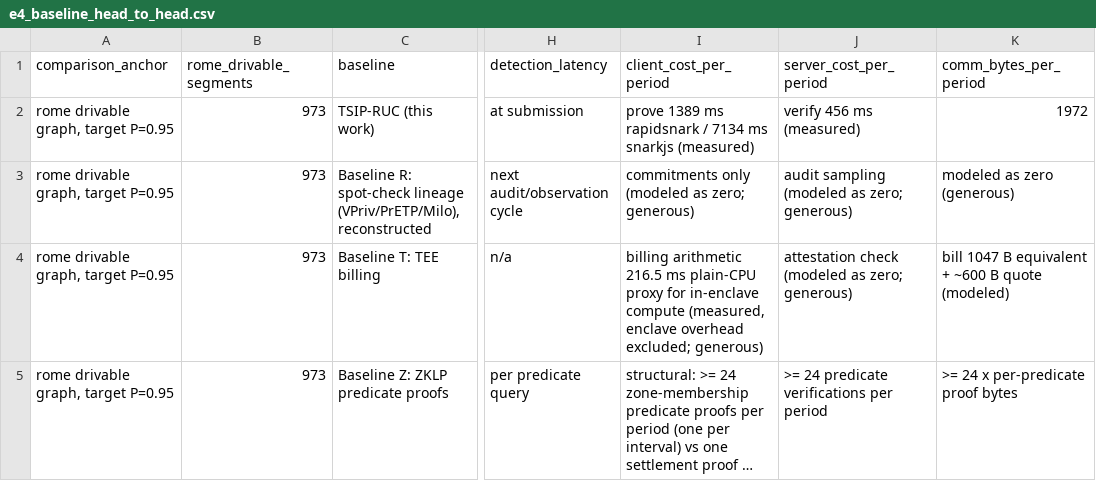
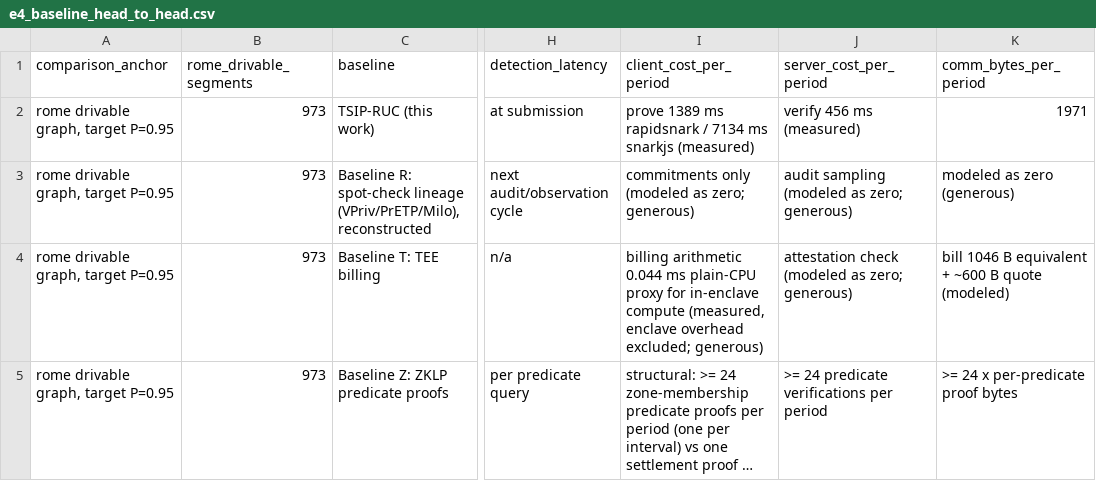
Before and after one commit to wangh5246/TSIP, a CSV file: experiments/e4_e5_ruc/e4_baseline_head_to_head.csv, drawn as a sheet; only a part is shown, gaps mark what is left out; long unchanged cells end in …; the diff names each change by its address in the sheet, - before the commit and + after, or states it on an @@ line.

```diff
--- a/experiments/e4_e5_ruc/e4_baseline_head_to_head.csv
+++ b/experiments/e4_e5_ruc/e4_baseline_head_to_head.csv
-K2 (comm_bytes_per_period): 1972
+K2 (comm_bytes_per_period): 1971
-I4 (client_cost_per_period): billing arithmetic 216.5 ms plain-CPU…
+I4 (client_cost_per_period): billing arithmetic 0.044 ms plain-CPU…
-K4 (comm_bytes_per_period): bill 1047 B equivalent…
+K4 (comm_bytes_per_period): bill 1046 B equivalent…
```
Also changed, not shown: experiments/e4_e5_ruc/baseline_r_detection_empirical.csv, experiments/e4_e5_ruc/baseline_r_privacy_leakage.csv, 8 other files.
